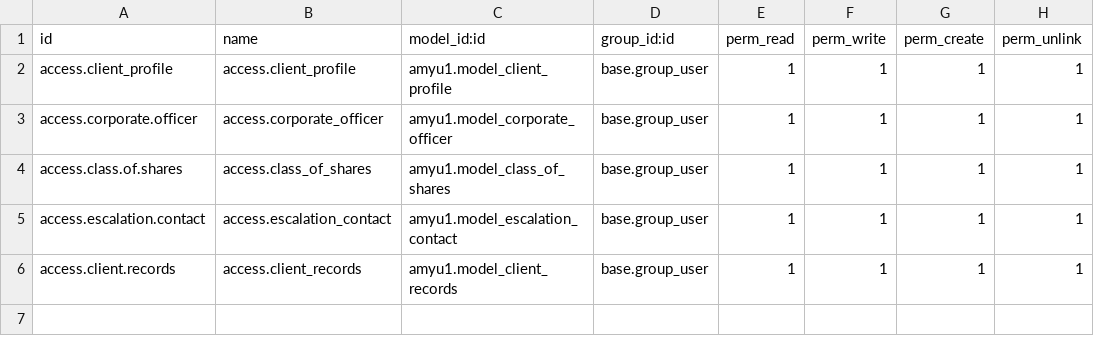
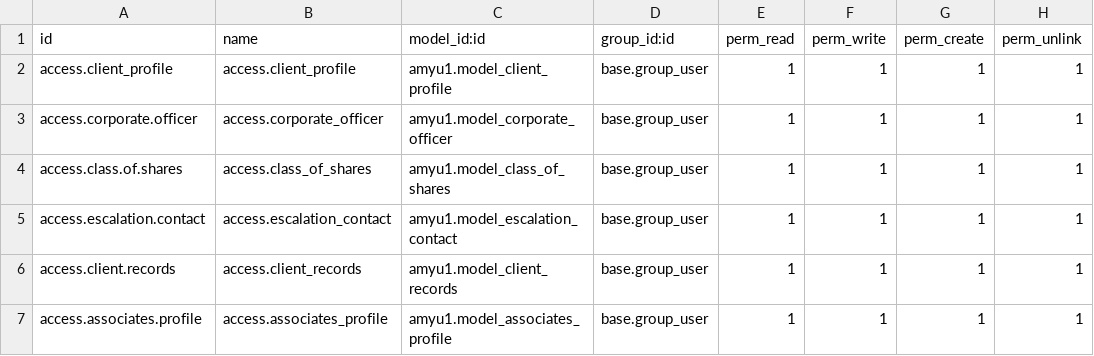
Before and after one commit to AMYu-Systems/amyu16, a CSV file: amyu1/security/ir.model.access.csv, drawn as a sheet.

Commit message:
associates_profile

```diff
--- a/amyu1/security/ir.model.access.csv
+++ b/amyu1/security/ir.model.access.csv
@@ -6 +6,2 @@ access.escalation.contact,access.escalation_contact,amyu1.model_escalation_conta
 access.client.records,access.client_records,amyu1.model_client_records,base.group_user,1,1,1,1
+access.associates.profile,access.associates_profile,amyu1.model_associates_profile,base.group_user,1,1,1,1
```
Also changed, not shown: 10 other files.
